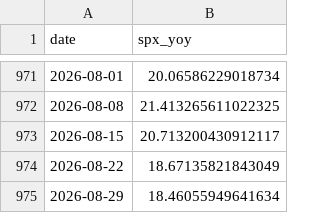
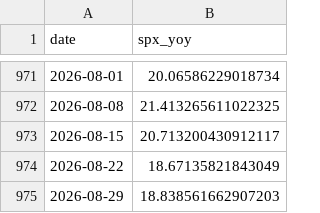
Before and after one commit to smallfishmacro-Git/macro-regime, a CSV file: data/cache/spx_weekly_yoy.csv, drawn as a sheet; only a part is shown, gaps mark what is left out.

Commit message:
chore(data): daily ingest 2026-08-25
NORMAL/SLOWING · GDPNow 4.03 · NY 2.27

```diff
--- a/data/cache/spx_weekly_yoy.csv
+++ b/data/cache/spx_weekly_yoy.csv
@@ -974,2 +974,2 @@ date,spx_yoy
 2026-08-22,18.67135821843049
-2026-08-29,18.46055949641634
+2026-08-29,18.838561662907203
```
Also changed, not shown: 6 other files.
